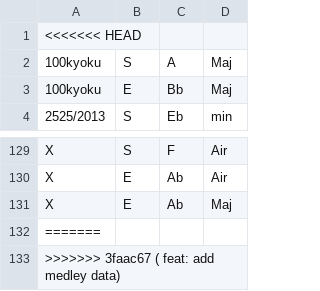
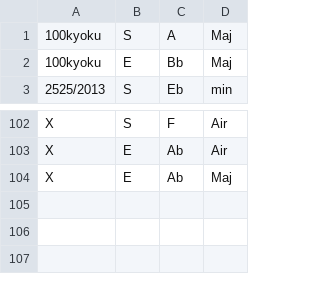
Before and after one commit to satory074/Detouram, a CSV file: data/medley_data.csv, drawn as a sheet; only a part is shown, gaps mark what is left out; the diff covers the shown part only.

```diff
--- a/data/medley_data.csv
+++ b/data/medley_data.csv
@@ -1,2 +1 @@
-<<<<<<< HEAD
 100kyoku, S, A, Maj
@@ -131,3 +104 @@ X, E, Ab, Air
 X, E, Ab, Maj
-=======
->>>>>>> 3faac67 ( feat: add medley data)
```
Also changed, not shown: 26 removed rows elsewhere in this file.
